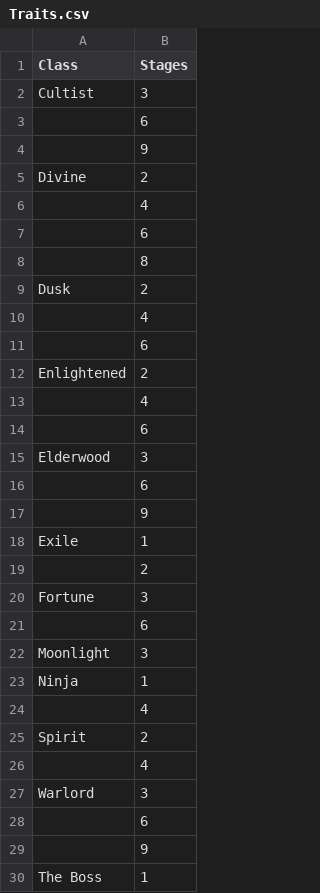
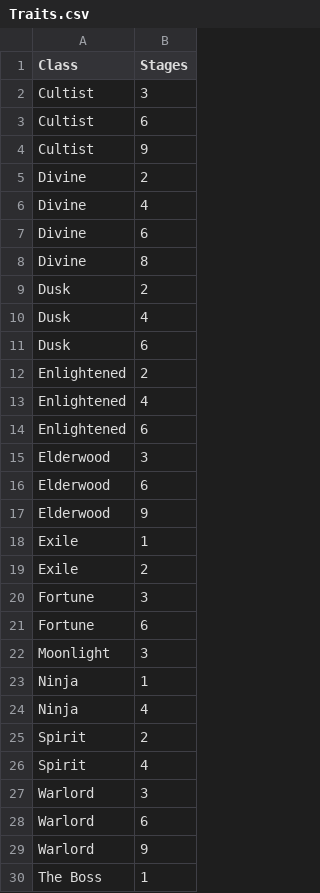
Before and after one commit to wd7512/The-Music-of-Primes, a CSV file: LOL TFT/Set 4/Traits.csv, drawn as a sheet; only a part is shown; the diff covers the shown part only.

```diff
--- a/LOL TFT/Set 4/Traits.csv
+++ b/LOL TFT/Set 4/Traits.csv
@@ -2,29 +2,29 @@ Class,Stages
 Cultist,3
-,6
-,9
+Cultist,6
+Cultist,9
 Divine,2
-,4
-,6
-,8
+Divine,4
+Divine,6
+Divine,8
 Dusk,2
-,4
-,6
+Dusk,4
+Dusk,6
 Enlightened,2
-,4
-,6
+Enlightened,4
+Enlightened,6
 Elderwood,3
-,6
-,9
+Elderwood,6
+Elderwood,9
 Exile,1
-,2
+Exile,2
 Fortune,3
-,6
+Fortune,6
 Moonlight,3
 Ninja,1
-,4
+Ninja,4
 Spirit,2
-,4
+Spirit,4
 Warlord,3
-,6
-,9
+Warlord,6
+Warlord,9
 The Boss,1
```
Also changed, not shown: 23 added rows and 13 edited cells elsewhere in this file, LOL TFT/Set 4/Champs.csv, 1 other file.
